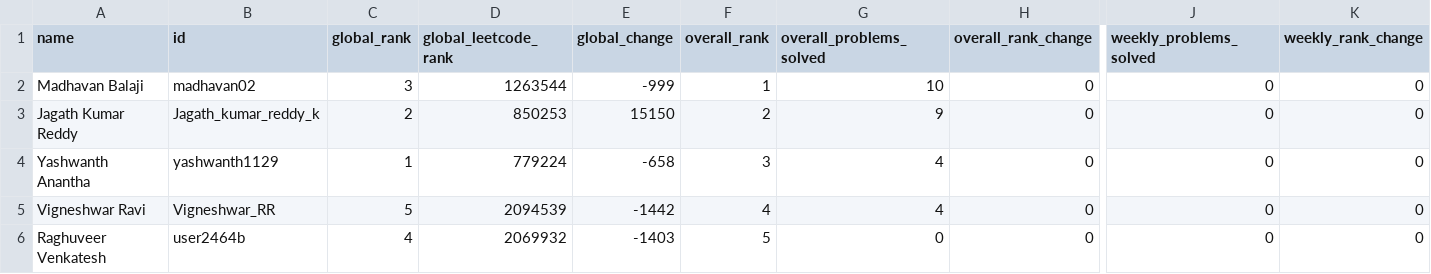
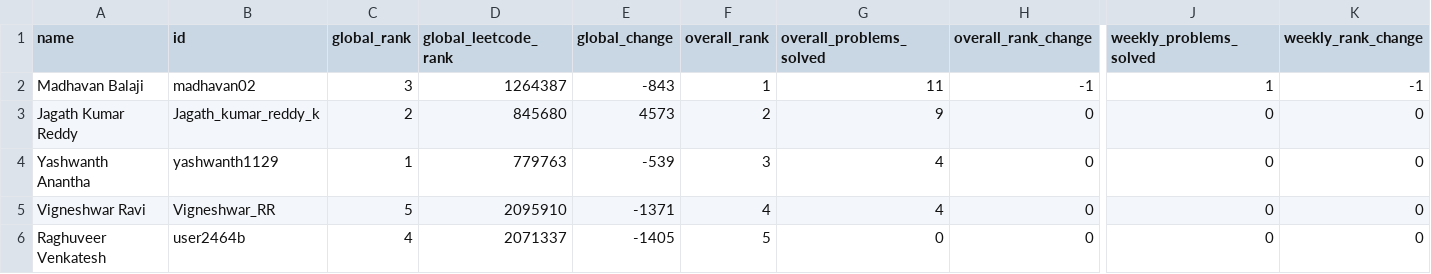
Before and after one commit to DSMLIUI/home, a CSV file: public/data/leetcode_leaderboard.csv, drawn as a sheet; only a part is shown, gaps mark what is left out; the diff names each change by its address in the sheet, - before the commit and + after, or states it on an @@ line.

```diff
--- a/public/data/leetcode_leaderboard.csv
+++ b/public/data/leetcode_leaderboard.csv
-D2 (global_leetcode_rank): 1263544
+D2 (global_leetcode_rank): 1264387
-E2 (global_change): -999
+E2 (global_change): -843
-G2 (overall_problems_solved): 10
+G2 (overall_problems_solved): 11
-H2 (overall_rank_change): 0
+H2 (overall_rank_change): -1
-J2 (weekly_problems_solved): 0
+J2 (weekly_problems_solved): 1
-K2 (weekly_rank_change): 0
+K2 (weekly_rank_change): -1
-D3 (global_leetcode_rank): 850253
+D3 (global_leetcode_rank): 845680
-E3 (global_change): 15150
+E3 (global_change): 4573
-D4 (global_leetcode_rank): 779224
+D4 (global_leetcode_rank): 779763
-E4 (global_change): -658
+E4 (global_change): -539
-D5 (global_leetcode_rank): 2094539
+D5 (global_leetcode_rank): 2095910
-E5 (global_change): -1442
+E5 (global_change): -1371
-D6 (global_leetcode_rank): 2069932
+D6 (global_leetcode_rank): 2071337
-E6 (global_change): -1403
+E6 (global_change): -1405
```
Also changed, not shown: public/data/recent_ac_submissions.csv.
